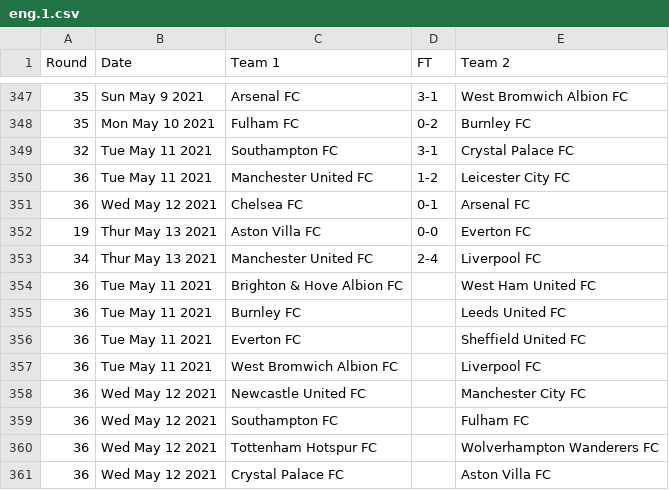
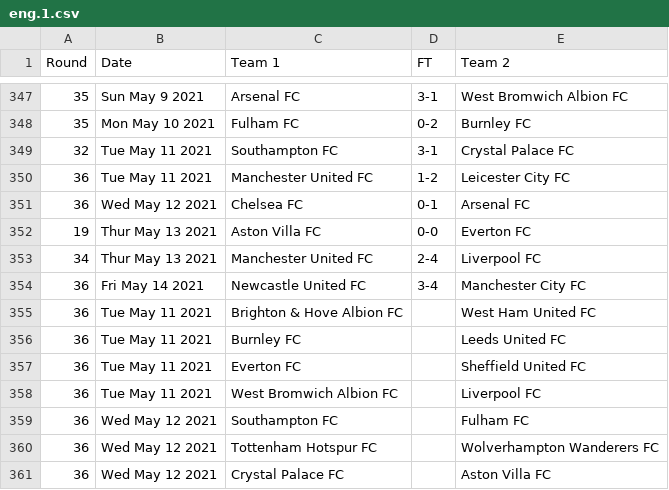
Before and after one commit to nickfraser/england, a CSV file: 2020s/2020-21/eng.1.csv, drawn as a sheet; only a part is shown, gaps mark what is left out; removed rows and columns are numbered as before the commit, all else as after; the diff names each change by its address in the sheet, - before the commit and + after, or states it on an @@ line.

Commit message:
Added round 36 games until 2021-05-14.

```diff
--- a/2020s/2020-21/eng.1.csv
+++ b/2020s/2020-21/eng.1.csv
+row 354: 36 | Fri May 14 2021 | Newcastle United FC | 3-4 | Manchester City FC
-row 358: 36 | Wed May 12 2021 | Newcastle United FC |  | Manchester City FC
```
